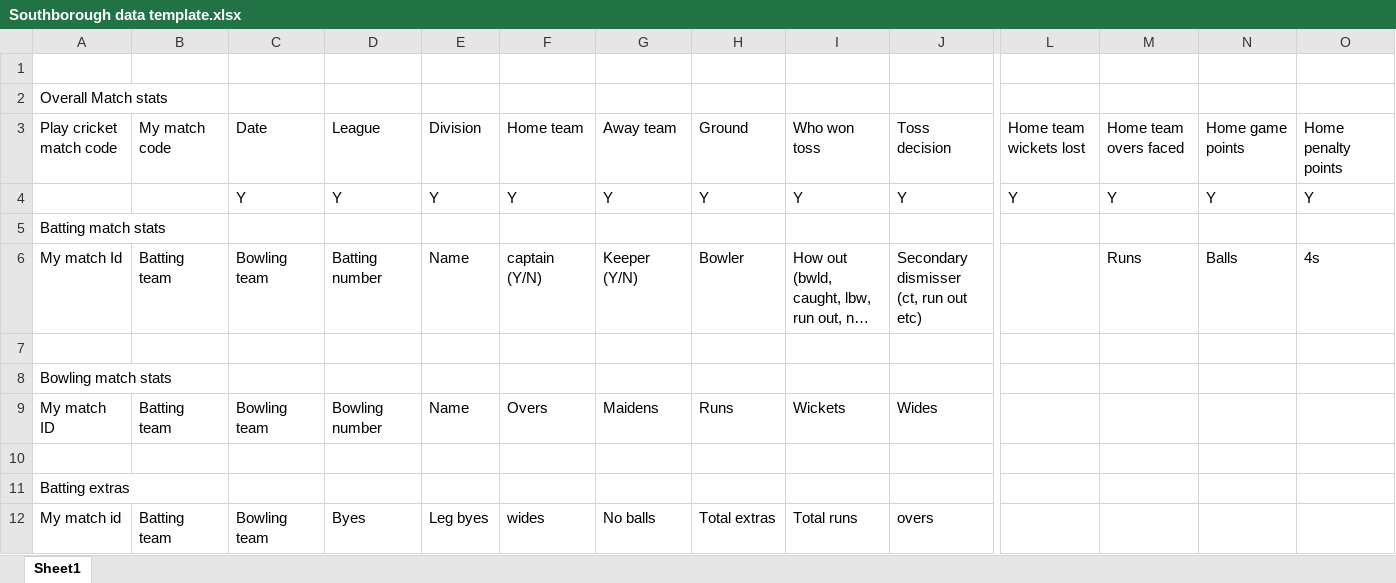
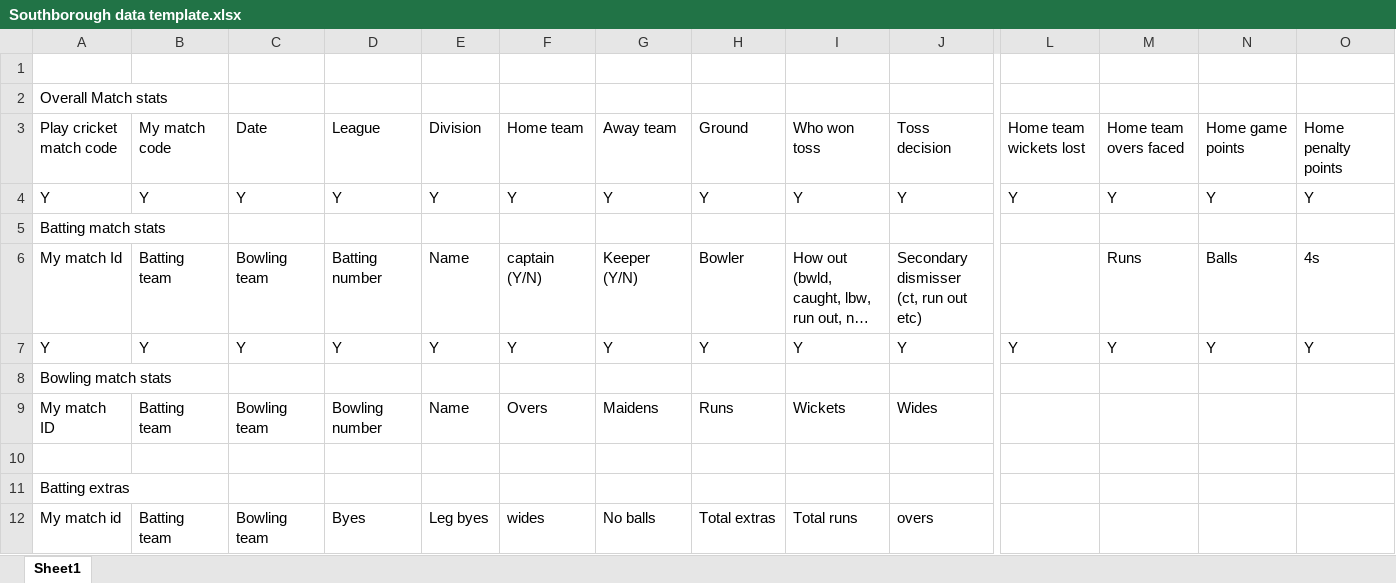
Before and after one commit to PhilcoD/Southborough-CC-Stats, an Excel workbook: Southborough data template.xlsx, sheet Sheet1, drawn as a sheet; only a part is shown, gaps mark what is left out; long unchanged cells end in …; values as stored, in another font and other column widths than the file's, no borders; rows hold the shown columns only; the diff names each change by its address in the sheet, - before the commit and + after, or states it on an @@ line.

```diff
--- a/Southborough data template.xlsx (sheet Sheet1)
+++ b/Southborough data template.xlsx (sheet Sheet1)
-A4: (empty)
+A4: Y
-B4: (empty)
+B4: Y
-row 7: (empty)
+row 7: Y | Y | Y | Y | Y | Y | Y | Y | Y | Y | Y | Y | Y | Y
```
Also changed, not shown: 1 other file.
